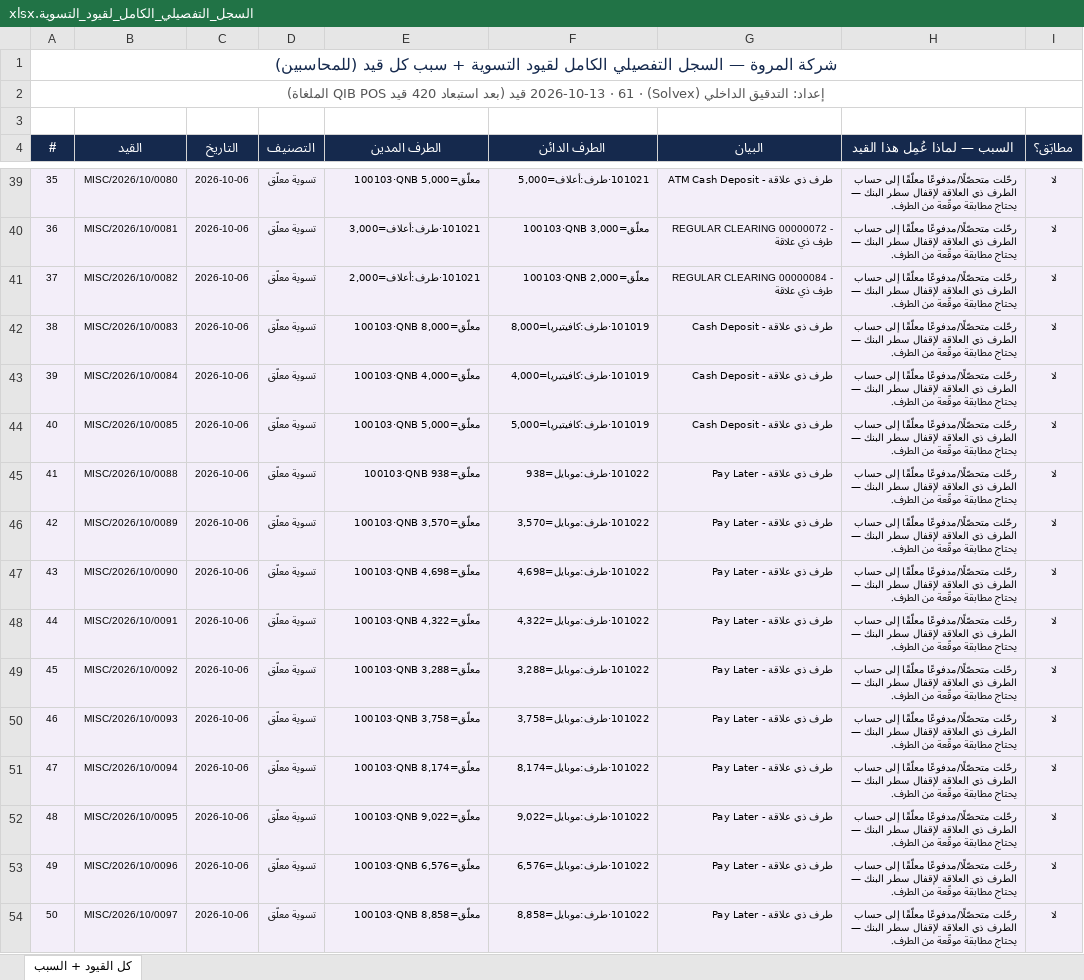
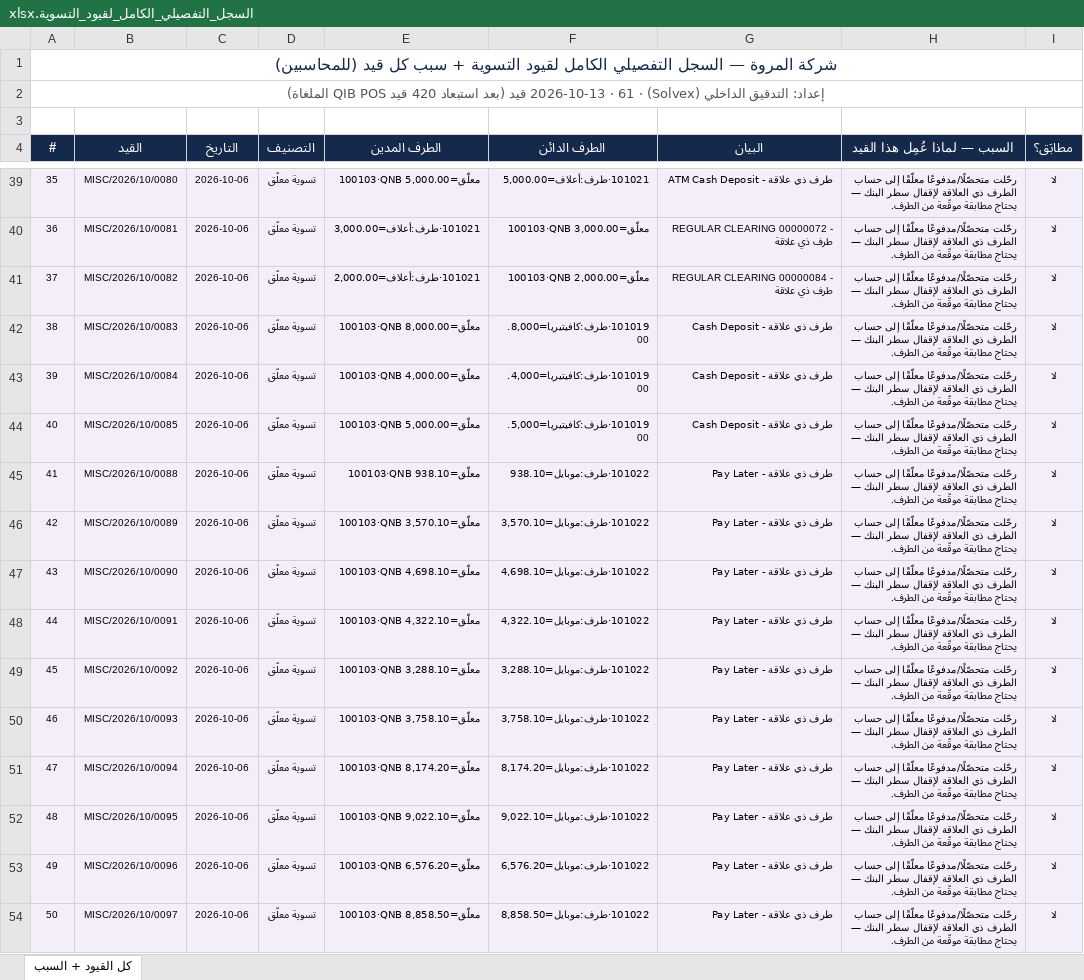
Before and after one commit to anasibrahim2020/anas-ibrahim2020, an Excel workbook: Reports/03_الإصلاحات_والتصحيحات/المطابقات_البنكية/السجل_التفصيلي_الكامل_لقيود_التسوية.xlsx, sheet كل القيود + السبب, drawn as a sheet; only a part is shown, gaps mark what is left out; values as stored, in another font and other column widths than the file's, no borders; the diff covers the shown part only; the diff names each change by its address in the sheet, - before the commit and + after, or states it on an @@ line.

```diff
--- a/Reports/03_الإصلاحات_والتصحيحات/المطابقات_البنكية/السجل_التفصيلي_الكامل_لقيود_التسوية.xlsx (sheet كل القيود + السبب)
+++ b/Reports/03_الإصلاحات_والتصحيحات/المطابقات_البنكية/السجل_التفصيلي_الكامل_لقيود_التسوية.xlsx (sheet كل القيود + السبب)
-E39 (الطرف المدين): 100103·QNB معلّق=5,000
+E39 (الطرف المدين): 100103·QNB معلّق=5,000.00
-F39 (الطرف الدائن): 101021·طرف:أعلاف=5,000
+F39 (الطرف الدائن): 101021·طرف:أعلاف=5,000.00
-E40 (الطرف المدين): 101021·طرف:أعلاف=3,000
+E40 (الطرف المدين): 101021·طرف:أعلاف=3,000.00
-F40 (الطرف الدائن): 100103·QNB معلّق=3,000
+F40 (الطرف الدائن): 100103·QNB معلّق=3,000.00
-E41 (الطرف المدين): 101021·طرف:أعلاف=2,000
+E41 (الطرف المدين): 101021·طرف:أعلاف=2,000.00
-F41 (الطرف الدائن): 100103·QNB معلّق=2,000
+F41 (الطرف الدائن): 100103·QNB معلّق=2,000.00
-E42 (الطرف المدين): 100103·QNB معلّق=8,000
+E42 (الطرف المدين): 100103·QNB معلّق=8,000.00
-F42 (الطرف الدائن): 101019·طرف:كافيتيريا=8,000
+F42 (الطرف الدائن): 101019·طرف:كافيتيريا=8,000.00
-E43 (الطرف المدين): 100103·QNB معلّق=4,000
+E43 (الطرف المدين): 100103·QNB معلّق=4,000.00
-F43 (الطرف الدائن): 101019·طرف:كافيتيريا=4,000
+F43 (الطرف الدائن): 101019·طرف:كافيتيريا=4,000.00
-E44 (الطرف المدين): 100103·QNB معلّق=5,000
+E44 (الطرف المدين): 100103·QNB معلّق=5,000.00
-F44 (الطرف الدائن): 101019·طرف:كافيتيريا=5,000
+F44 (الطرف الدائن): 101019·طرف:كافيتيريا=5,000.00
-E45 (الطرف المدين): 100103·QNB معلّق=938
+E45 (الطرف المدين): 100103·QNB معلّق=938.10
-F45 (الطرف الدائن): 101022·طرف:موبايل=938
+F45 (الطرف الدائن): 101022·طرف:موبايل=938.10
-E46 (الطرف المدين): 100103·QNB معلّق=3,570
+E46 (الطرف المدين): 100103·QNB معلّق=3,570.10
-F46 (الطرف الدائن): 101022·طرف:موبايل=3,570
+F46 (الطرف الدائن): 101022·طرف:موبايل=3,570.10
-E47 (الطرف المدين): 100103·QNB معلّق=4,698
+E47 (الطرف المدين): 100103·QNB معلّق=4,698.10
-F47 (الطرف الدائن): 101022·طرف:موبايل=4,698
+F47 (الطرف الدائن): 101022·طرف:موبايل=4,698.10
-E48 (الطرف المدين): 100103·QNB معلّق=4,322
+E48 (الطرف المدين): 100103·QNB معلّق=4,322.10
-F48 (الطرف الدائن): 101022·طرف:موبايل=4,322
+F48 (الطرف الدائن): 101022·طرف:موبايل=4,322.10
-E49 (الطرف المدين): 100103·QNB معلّق=3,288
+E49 (الطرف المدين): 100103·QNB معلّق=3,288.10
-F49 (الطرف الدائن): 101022·طرف:موبايل=3,288
+F49 (الطرف الدائن): 101022·طرف:موبايل=3,288.10
-E50 (الطرف المدين): 100103·QNB معلّق=3,758
+E50 (الطرف المدين): 100103·QNB معلّق=3,758.10
-F50 (الطرف الدائن): 101022·طرف:موبايل=3,758
+F50 (الطرف الدائن): 101022·طرف:موبايل=3,758.10
-E51 (الطرف المدين): 100103·QNB معلّق=8,174
+E51 (الطرف المدين): 100103·QNB معلّق=8,174.20
-F51 (الطرف الدائن): 101022·طرف:موبايل=8,174
+F51 (الطرف الدائن): 101022·طرف:موبايل=8,174.20
-E52 (الطرف المدين): 100103·QNB معلّق=9,022
+E52 (الطرف المدين): 100103·QNB معلّق=9,022.10
-F52 (الطرف الدائن): 101022·طرف:موبايل=9,022
+F52 (الطرف الدائن): 101022·طرف:موبايل=9,022.10
-E53 (الطرف المدين): 100103·QNB معلّق=6,576
+E53 (الطرف المدين): 100103·QNB معلّق=6,576.20
-F53 (الطرف الدائن): 101022·طرف:موبايل=6,576
+F53 (الطرف الدائن): 101022·طرف:موبايل=6,576.20
-E54 (الطرف المدين): 100103·QNB معلّق=8,858
+E54 (الطرف المدين): 100103·QNB معلّق=8,858.50
-F54 (الطرف الدائن): 101022·طرف:موبايل=8,858
+F54 (الطرف الدائن): 101022·طرف:موبايل=8,858.50
```
Also changed, not shown: 90 edited cells elsewhere in this sheet, 1 other file.
